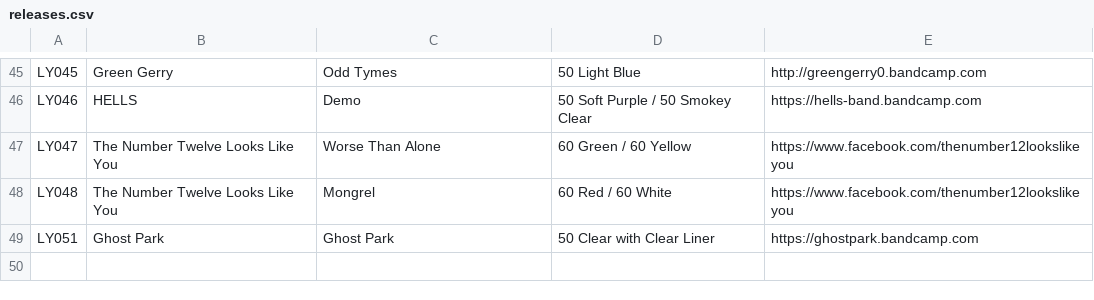
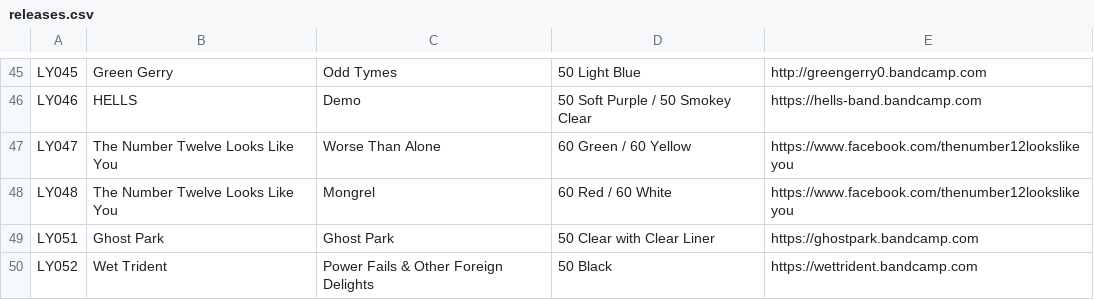
Before and after one commit to jessesquires/likeyoungrecords, a CSV file: bootstrap-photo-grid/releases.csv, drawn as a sheet; only a part is shown, gaps mark what is left out; the diff names each change by its address in the sheet, - before the commit and + after, or states it on an @@ line.

```diff
--- a/bootstrap-photo-grid/releases.csv
+++ b/bootstrap-photo-grid/releases.csv
+row 50: LY052 | Wet Trident | Power Fails & Other Foreign Delights | 50 Black | https://wettrident.bandcamp.com
```
Also changed, not shown: 2 other files.
